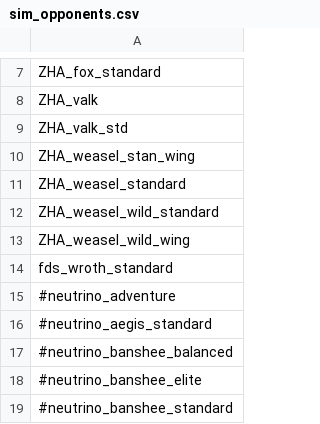
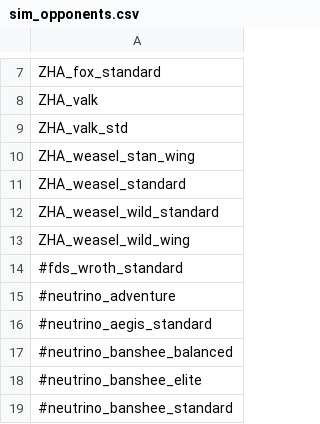
Before and after one commit to EldrickWT/ZHA, a CSV file: data/campaign/sim_opponents.csv, drawn as a sheet; only a part is shown, gaps mark what is left out.

```diff
--- a/data/campaign/sim_opponents.csv
+++ b/data/campaign/sim_opponents.csv
@@ -13,3 +13,3 @@ ZHA_weasel_wild_standard
 ZHA_weasel_wild_wing
-fds_wroth_standard
+#fds_wroth_standard
 #neutrino_adventure
```
Also changed, not shown: data/campaign/sim_opponents_dev.csv, 15 other files.
